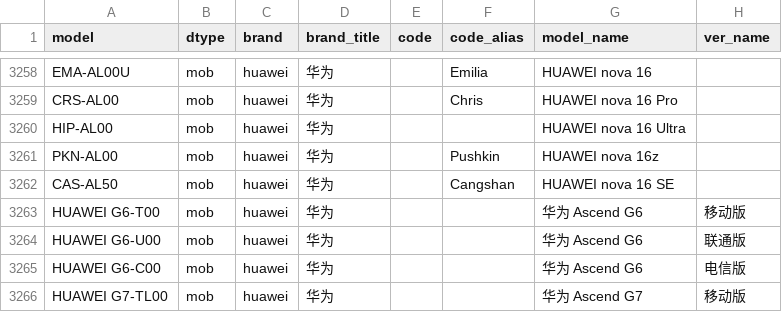
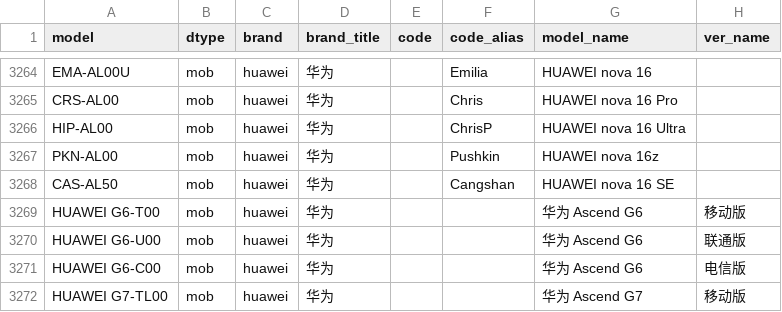
Before and after one commit to ITxiao6666/MobileModels-csv, a CSV file: models.csv, drawn as a sheet; only a part is shown, gaps mark what is left out; the diff covers the shown part only.

```diff
--- a/models.csv
+++ b/models.csv
@@ -3259,3 +3265,3 @@ EMA-AL00U,mob,huawei,华为,,Emilia,HUAWEI nova 16,
 CRS-AL00,mob,huawei,华为,,Chris,HUAWEI nova 16 Pro,
-HIP-AL00,mob,huawei,华为,,,HUAWEI nova 16 Ultra,
+HIP-AL00,mob,huawei,华为,,ChrisP,HUAWEI nova 16 Ultra,
 PKN-AL00,mob,huawei,华为,,Pushkin,HUAWEI nova 16z,
```
Also changed, not shown: 11 added rows elsewhere in this file, 1 other file.
